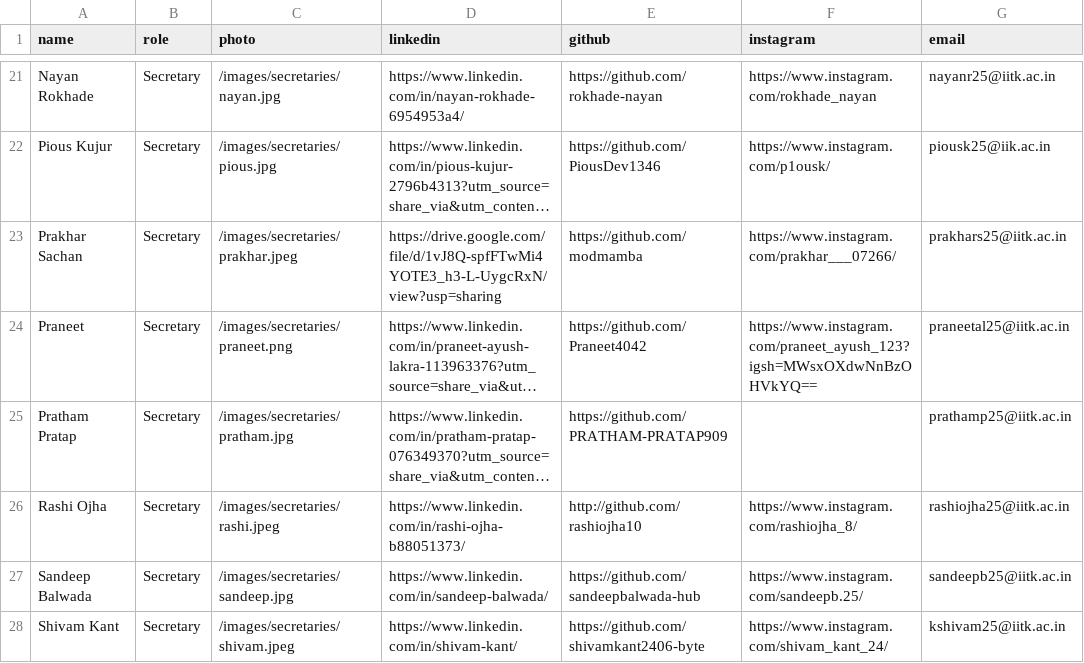
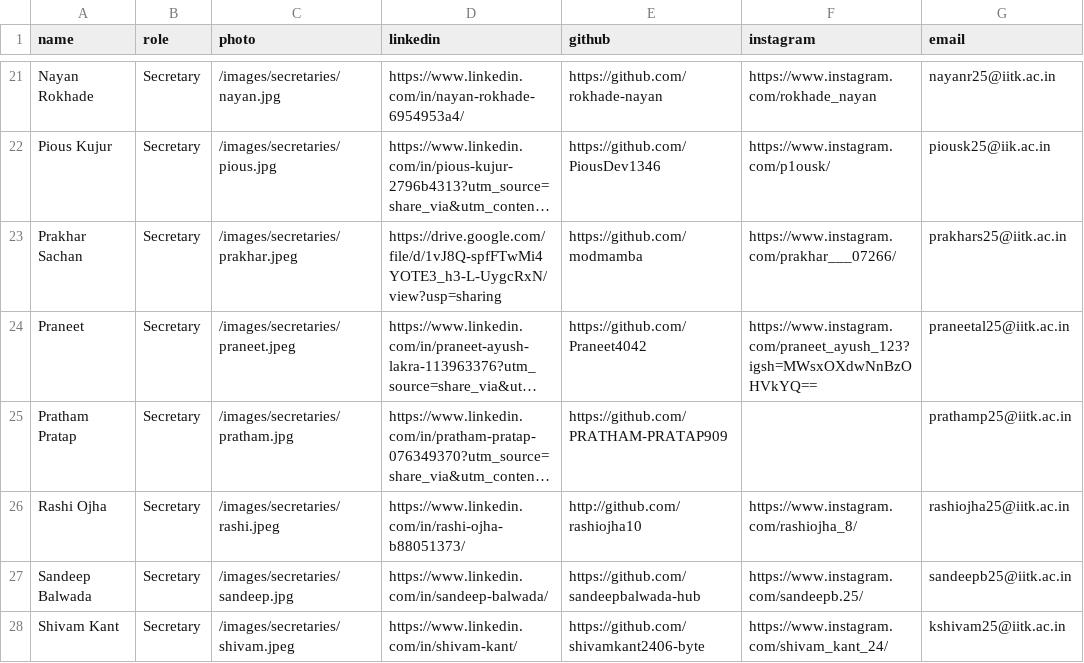
Before and after one commit to abhikash08/iitk-gamedev-club-website, a CSV file: public/data/secretaries.csv, drawn as a sheet; only a part is shown, gaps mark what is left out; long unchanged cells end in …; the diff names each change by its address in the sheet, - before the commit and + after, or states it on an @@ line.

```diff
--- a/public/data/secretaries.csv
+++ b/public/data/secretaries.csv
-C24 (photo): /images/secretaries/praneet.png
+C24 (photo): /images/secretaries/praneet.jpeg
```
Also changed, not shown: 2 other files.
